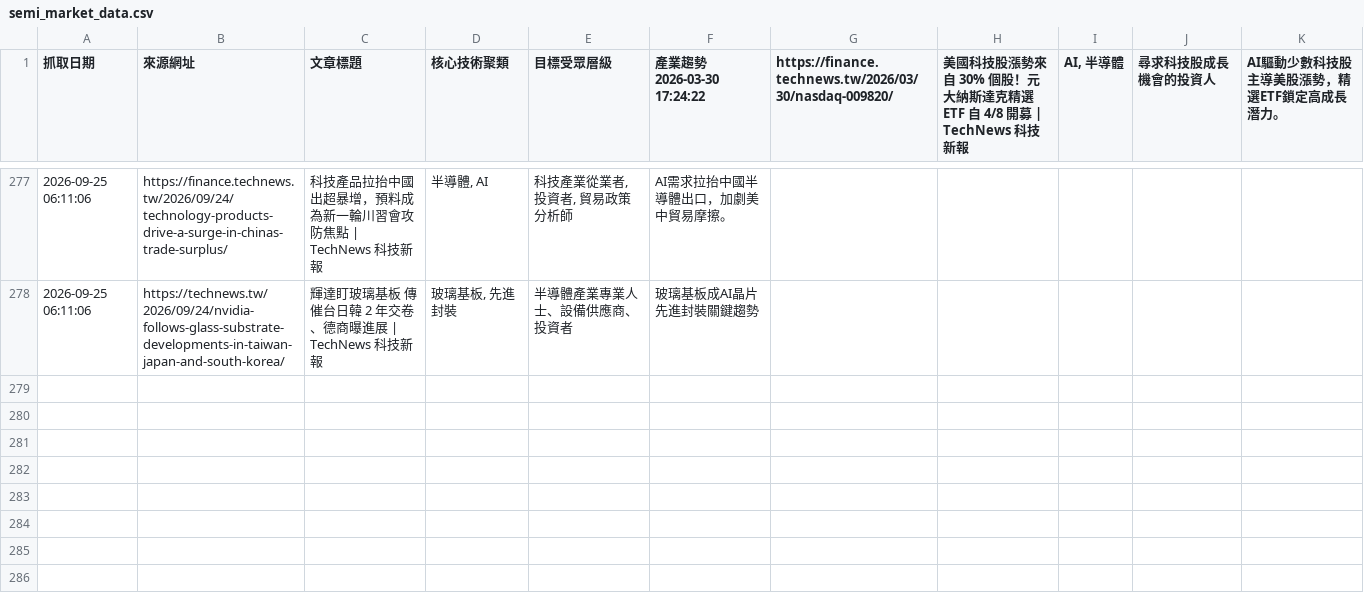
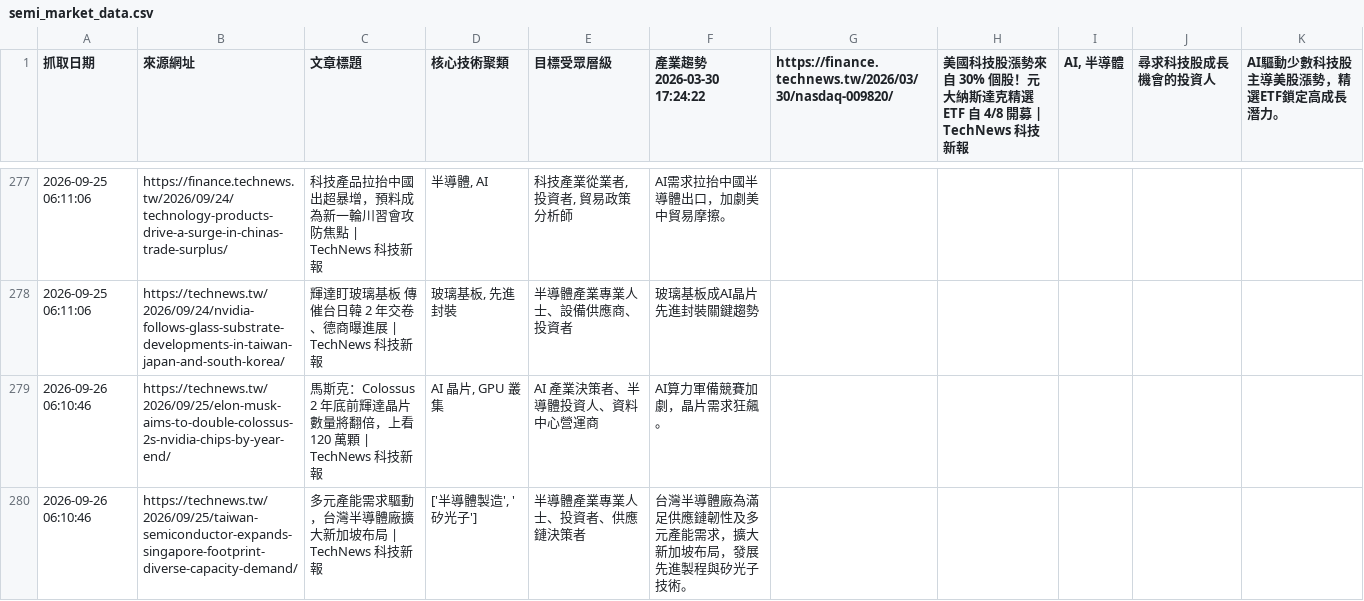
Before and after one commit to SEMITWmkt/SEMI-SEO-GEO, a CSV file: semi_market_data.csv, drawn as a sheet; only a part is shown, gaps mark what is left out; the diff names each change by its address in the sheet, - before the commit and + after, or states it on an @@ line.

```diff
--- a/semi_market_data.csv
+++ b/semi_market_data.csv
+row 279: 2026-09-26 06:10:46 | https://technews.tw/2026/09/25/elon-musk-aims-to-double-colossus-2s-nvidia-chips-by-year-end/ | 馬斯克：Colossus 2 年底前輝達晶片數量將翻倍，上看 120 萬顆 | TechNews 科技新報 | AI 晶片, GPU 叢集 | AI 產業決策者、半導體投資人、資料中心營運商 | AI算力軍備競賽加劇，晶片需求狂飆。
+row 280: 2026-09-26 06:10:46 | https://technews.tw/2026/09/25/taiwan-semiconductor-expands-singapore-footprint-diverse-capacity-demand/ | 多元產能需求驅動，台灣半導體廠擴大新加坡布局 | TechNews 科技新報 | ['半導體製造', '矽光子'] | 半導體產業專業人士、投資者、供應鏈決策者 | 台灣半導體廠為滿足供應鏈韌性及多元產能需求，擴大新加坡布局，發展先進製程與矽光子技術。
```
